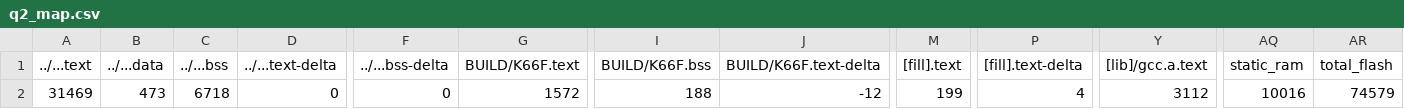
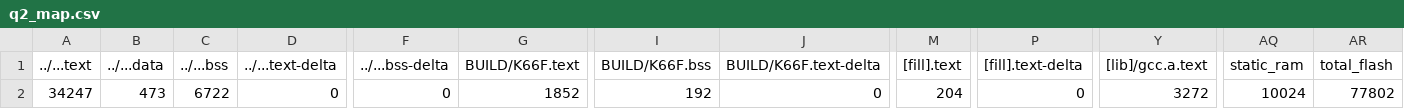
Before and after one commit to ihsueh/exam01, a CSV file: q2/BUILD/K66F/GCC_ARM/q2_map.csv, drawn as a sheet; only a part is shown, gaps mark what is left out; the diff names each change by its address in the sheet, - before the commit and + after, or states it on an @@ line.

```diff
--- a/q2/BUILD/K66F/GCC_ARM/q2_map.csv
+++ b/q2/BUILD/K66F/GCC_ARM/q2_map.csv
-A2 (../...text): 31469
+A2 (../...text): 34247
-C2 (../...bss): 6718
+C2 (../...bss): 6722
-G2 (BUILD/K66F.text): 1572
+G2 (BUILD/K66F.text): 1852
-I2 (BUILD/K66F.bss): 188
+I2 (BUILD/K66F.bss): 192
-J2 (BUILD/K66F.text-delta): -12
+J2 (BUILD/K66F.text-delta): 0
-M2 ([fill].text): 199
+M2 ([fill].text): 204
-P2 ([fill].text-delta): 4
+P2 ([fill].text-delta): 0
-Y2 ([lib]/gcc.a.text): 3112
+Y2 ([lib]/gcc.a.text): 3272
-AQ2 (static_ram): 10016
+AQ2 (static_ram): 10024
-AR2 (total_flash): 74579
+AR2 (total_flash): 77802
```
Also changed, not shown: 9 other files.
